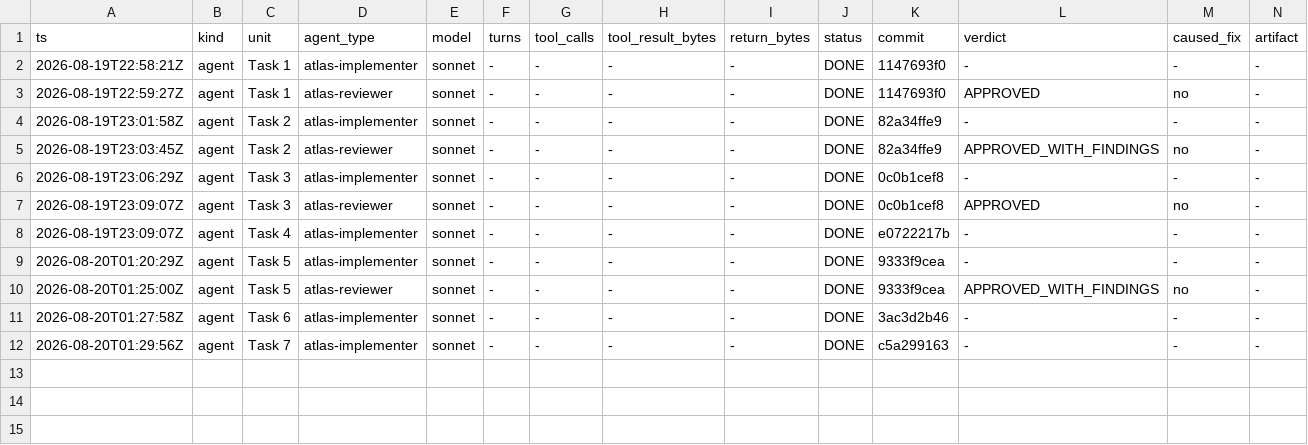
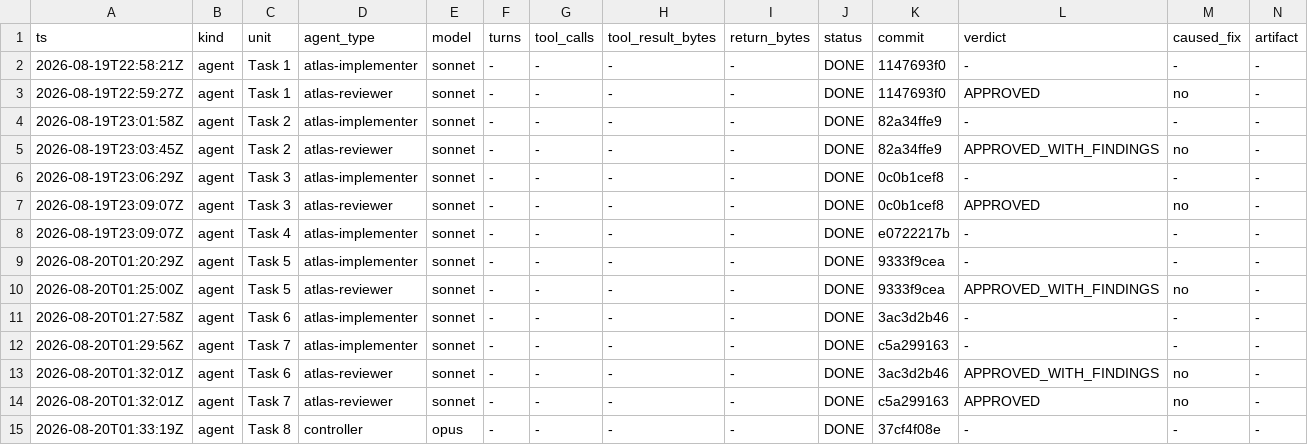
Before and after one commit to Chronicle20/atlas, a TSV file: docs/tasks/task-242-sparse-tenant-provisioning/agent-ledger.tsv, drawn as a sheet; only a part is shown; rows hold the shown columns only; the diff names each change by its address in the sheet, - before the commit and + after, or states it on an @@ line.

Commit message:
docs(task-242): agent ledger through Task 8

```diff
--- a/docs/tasks/task-242-sparse-tenant-provisioning/agent-ledger.tsv
+++ b/docs/tasks/task-242-sparse-tenant-provisioning/agent-ledger.tsv
+row 13: 2026-08-20T01:32:01Z | agent | Task 6 | atlas-reviewer | sonnet | - | - | - | - | DONE | 3ac3d2b46 | APPROVED_WITH_FINDINGS | no | -
+row 14: 2026-08-20T01:32:01Z | agent | Task 7 | atlas-reviewer | sonnet | - | - | - | - | DONE | c5a299163 | APPROVED | no | -
+row 15: 2026-08-20T01:33:19Z | agent | Task 8 | controller | opus | - | - | - | - | DONE | 37cf4f08e | - | - | -
```
